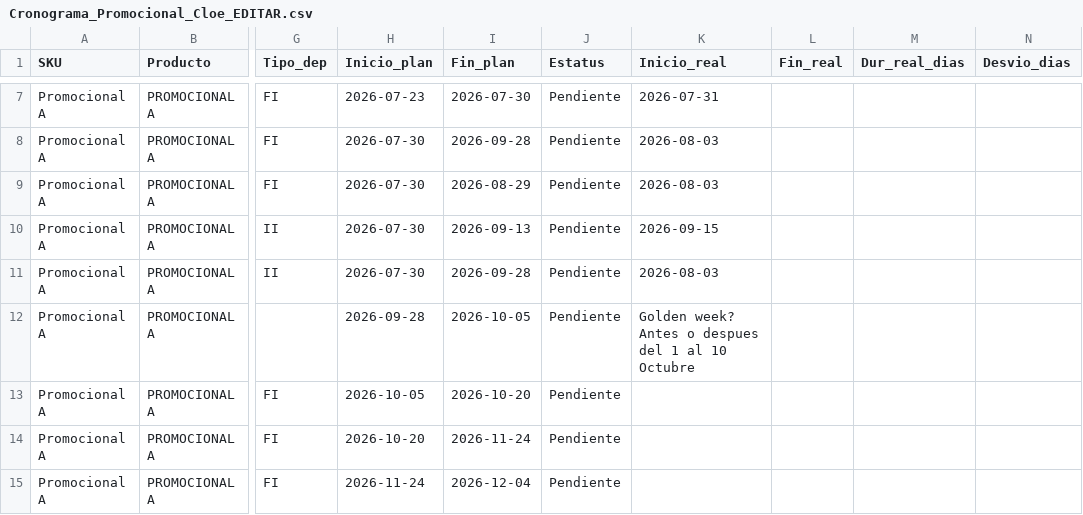
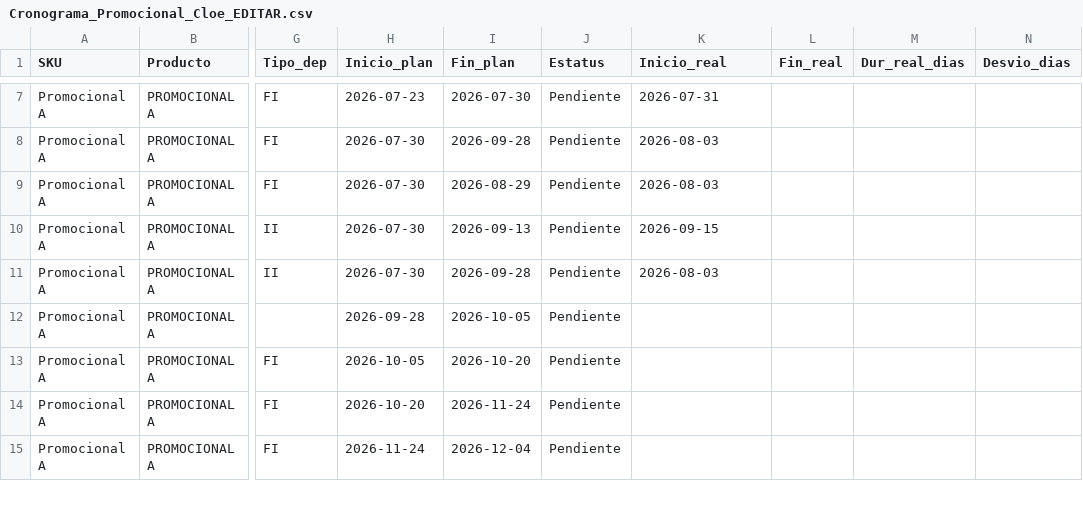
Before and after one commit to milalima2007/travel-blue-dashboards, a CSV file: Cloe Sellout/Cronograma_Promocional_Cloe_EDITAR.csv, drawn as a sheet; only a part is shown, gaps mark what is left out; the diff covers the shown part only; the diff names each change by its address in the sheet, - before the commit and + after, or states it on an @@ line.

Commit message:
fix: ignore freeform text in date fields, fixing collapsed Gantt scale on Promocional

```diff
--- a/Cloe Sellout/Cronograma_Promocional_Cloe_EDITAR.csv
+++ b/Cloe Sellout/Cronograma_Promocional_Cloe_EDITAR.csv
-K12 (Inicio_real): Golden week? Antes o despues del 1 al 10 Octubre
+K12 (Inicio_real): (empty)
```
Also changed, not shown: 5 edited cells elsewhere in this file, 9 other files.
